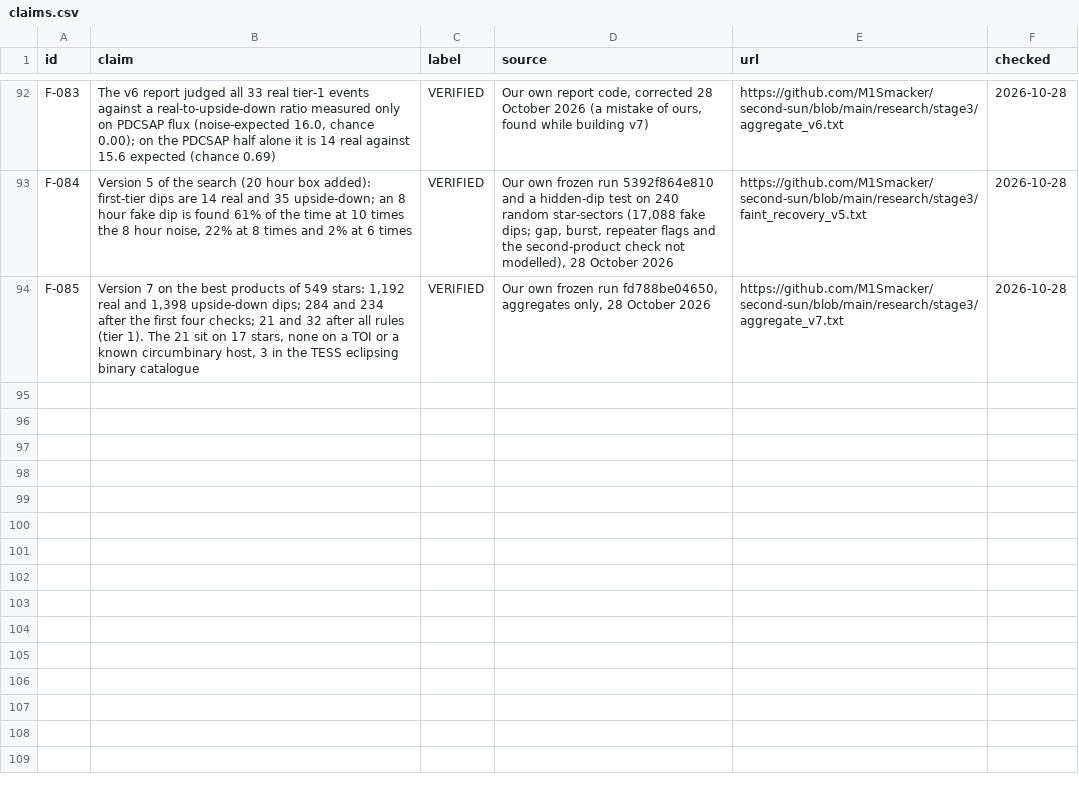
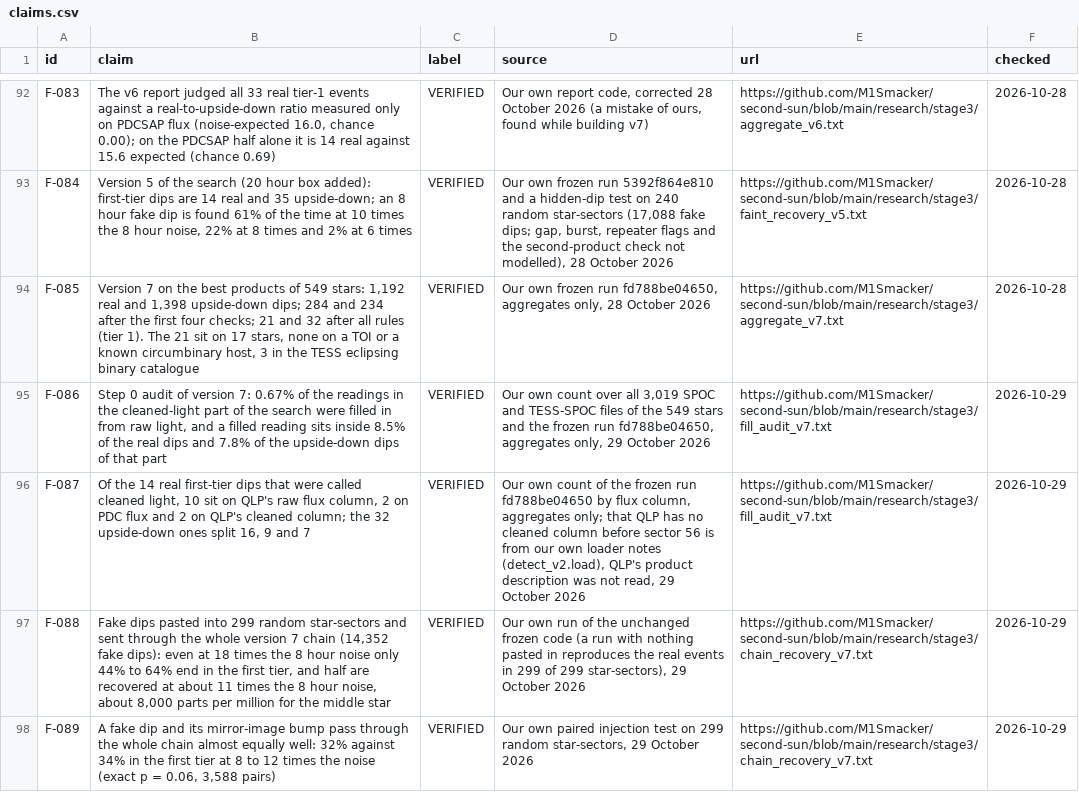
Before and after one commit to M1Smacker/second-sun, a CSV file: book/data/claims.csv, drawn as a sheet; only a part is shown, gaps mark what is left out.

```diff
--- a/book/data/claims.csv
+++ b/book/data/claims.csv
@@ -94 +94,5 @@ F-084,"Version 5 of the search (20 hour box added): first-tier dips are 14 real
 F-085,"Version 7 on the best products of 549 stars: 1,192 real and 1,398 upside-down dips; 284 and 234 after the first four checks; 21 and 32 after all rules (tier 1). The 21 sit on 17 stars, none on a TOI or a known circumbinary host, 3 in the TESS eclipsing binary catalogue",VERIFIED,"Our own frozen run fd788be04650, aggregates only, 28 October 2026",https://github.com/M1Smacker/second-sun/blob/main/research/stage3/aggregate_v7.txt,2026-10-28
+F-086,"Step 0 audit of version 7: 0.67% of the readings in the cleaned-light part of the search were filled in from raw light, and a filled reading sits inside 8.5% of the real dips and 7.8% of the upside-down dips of that part",VERIFIED,"Our own count over all 3,019 SPOC and TESS-SPOC files of the 549 stars and the frozen run fd788be04650, aggregates only, 29 October 2026",https://github.com/M1Smacker/second-sun/blob/main/research/stage3/fill_audit_v7.txt,2026-10-29
+F-087,"Of the 14 real first-tier dips that were called cleaned light, 10 sit on QLP's raw flux column, 2 on PDC flux and 2 on QLP's cleaned column; the 32 upside-down ones split 16, 9 and 7",VERIFIED,"Our own count of the frozen run fd788be04650 by flux column, aggregates only; that QLP has no cleaned column before sector 56 is from our own loader notes (detect_v2.load), QLP's product description was not read, 29 October 2026",https://github.com/M1Smacker/second-sun/blob/main/research/stage3/fill_audit_v7.txt,2026-10-29
+F-088,"Fake dips pasted into 299 random star-sectors and sent through the whole version 7 chain (14,352 fake dips): even at 18 times the 8 hour noise only 44% to 64% end in the first tier, and half are recovered at about 11 times the 8 hour noise, about 8,000 parts per million for the middle star",VERIFIED,"Our own run of the unchanged frozen code (a run with nothing pasted in reproduces the real events in 299 of 299 star-sectors), 29 October 2026",https://github.com/M1Smacker/second-sun/blob/main/research/stage3/chain_recovery_v7.txt,2026-10-29
+F-089,"A fake dip and its mirror-image bump pass through the whole chain almost equally well: 32% against 34% in the first tier at 8 to 12 times the noise (exact p = 0.06, 3,588 pairs)",VERIFIED,"Our own paired injection test on 299 random star-sectors, 29 October 2026",https://github.com/M1Smacker/second-sun/blob/main/research/stage3/chain_recovery_v7.txt,2026-10-29
```
Also changed, not shown: 15 other files.
